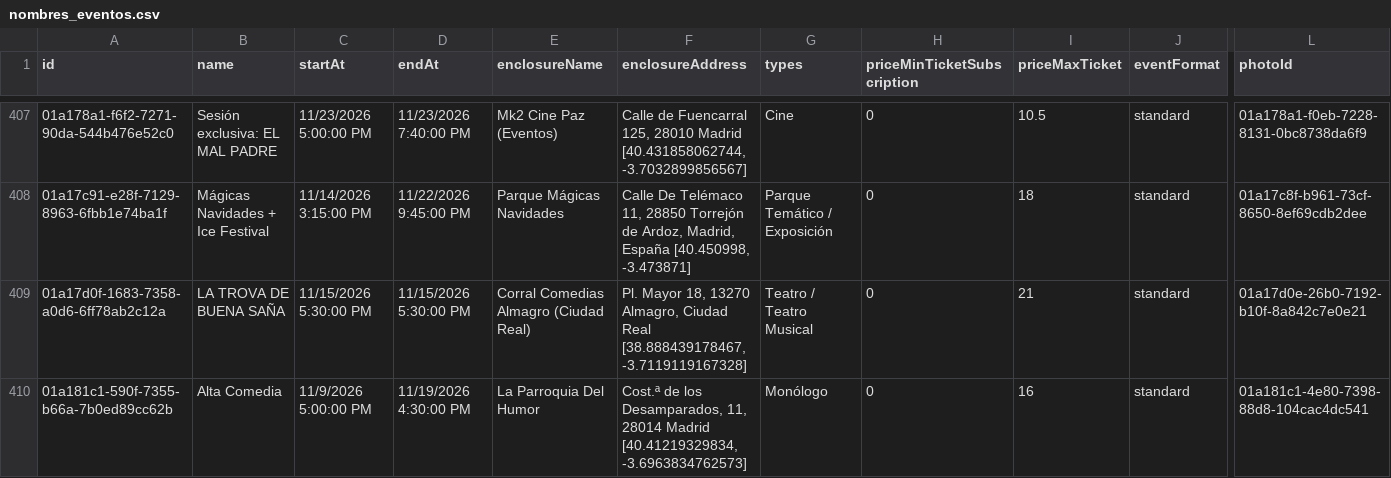
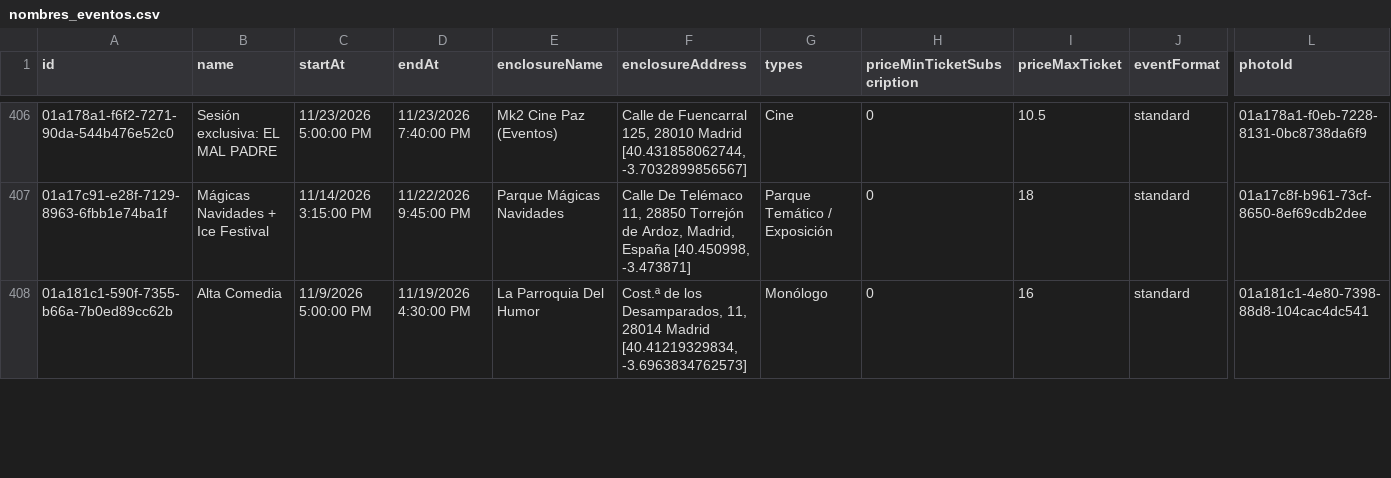
Before and after one commit to valonsot/ScheduleScript, a CSV file: nombres_eventos.csv, drawn as a sheet; only a part is shown, gaps mark what is left out; rows hold the shown columns only; the diff covers the shown part only; the diff names each change by its address in the sheet, - before the commit and + after, or states it on an @@ line.

```diff
--- a/nombres_eventos.csv
+++ b/nombres_eventos.csv
-row 409: 01a17d0f-1683-7358-a0d6-6ff78ab2c12a | LA TROVA DE BUENA SAÑA | 11/15/2026 5:30:00 PM | 11/15/2026 5:30:00 PM | Corral Comedias Almagro (Ciudad Real) | Pl. Mayor 18, 13270 Almagro, Ciudad Real [38.888439178467, -3.7119119167328] | Teatro / Teatro Musical | 0 | 21 | standard | 01a17d0e-26b0-7192-b10f-8a842c7e0e21
```
Also changed, not shown: 1 removed row and 1 edited cell elsewhere in this file.
